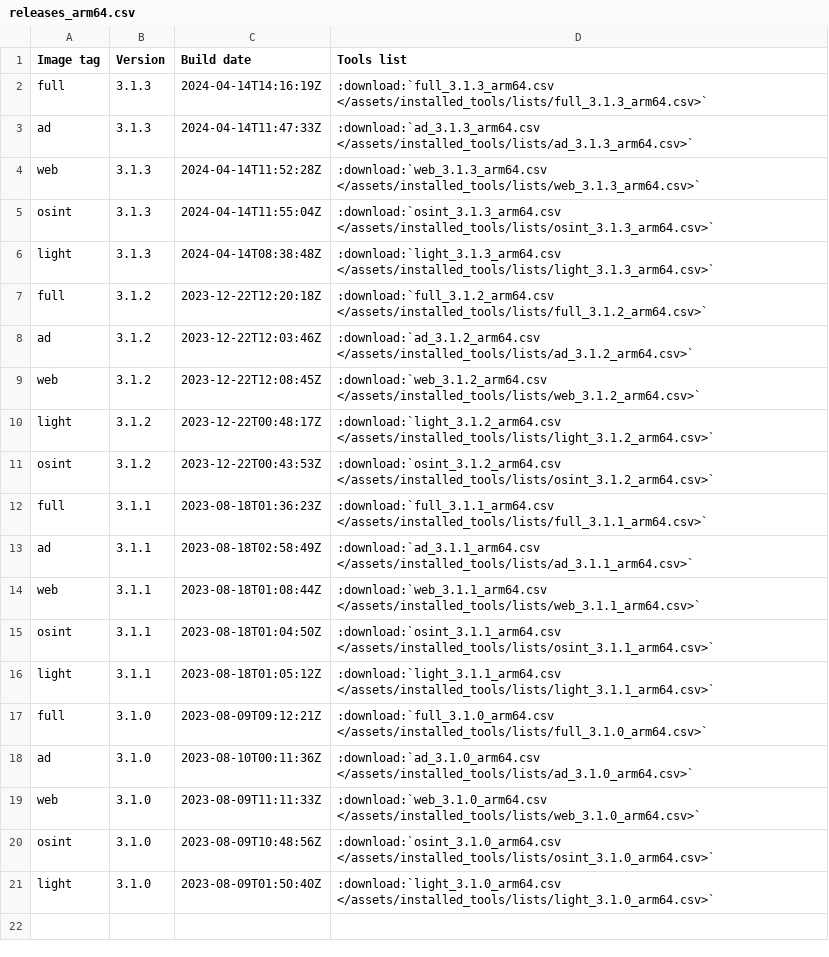
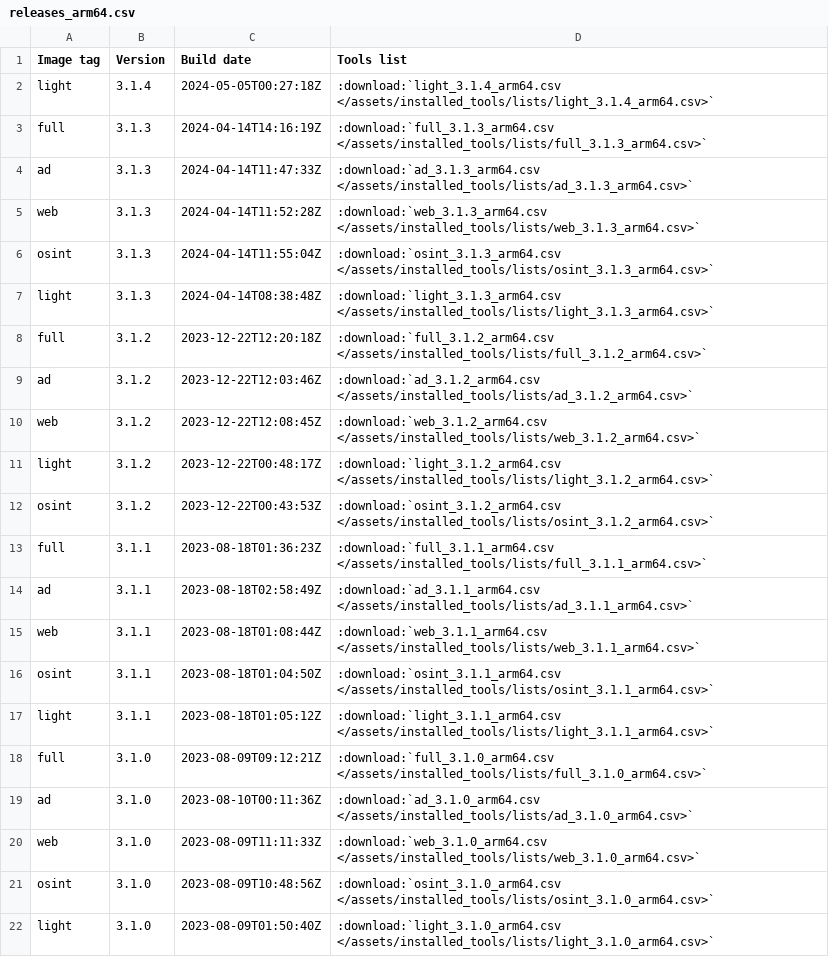
Before and after one commit to ThePorgs/Exegol-docs, a CSV file: source/assets/installed_tools/releases_arm64.csv, drawn as a sheet.

```diff
--- a/source/assets/installed_tools/releases_arm64.csv
+++ b/source/assets/installed_tools/releases_arm64.csv
@@ -1,2 +1,3 @@
 Image tag,Version,Build date,Tools list
+light,3.1.4,2024-05-05T00:27:18Z,:download:`light_3.1.4_arm64.csv       </assets/installed_tools/lists/light_3.1.4_arm64.csv>`
 full,3.1.3,2024-04-14T14:16:19Z,:download:`full_3.1.3_arm64.csv       </assets/installed_tools/lists/full_3.1.3_arm64.csv>`
```
Also changed, not shown: 1 other file.
